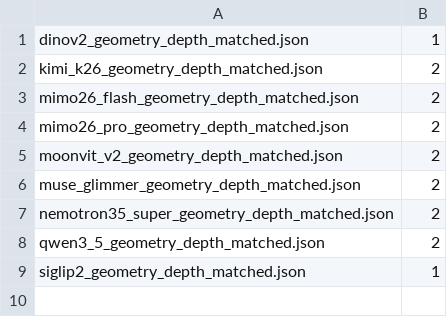
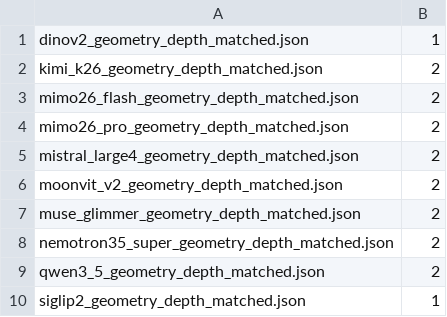
Before and after one commit to immanuel-peter/vision-tower-bench, a TSV file: results/kitti/expected_cells.tsv, drawn as a sheet; the diff names each change by its address in the sheet, - before the commit and + after, or states it on an @@ line.

```diff
--- a/results/kitti/expected_cells.tsv
+++ b/results/kitti/expected_cells.tsv
+row 5: mistral_large4_geometry_depth_matched.json | 2
```
Also changed, not shown: results/label-budget/expected_cells.tsv, results/perturbation/expected_cells.tsv, 33 other files.
